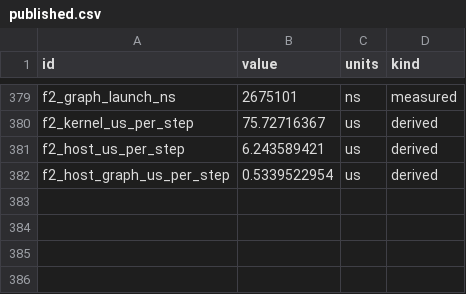
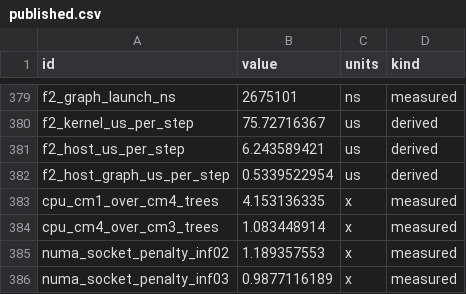
Before and after one commit to WarsawIQ/genesis-2.5, a CSV file: reproduce/published.csv, drawn as a sheet; only a part is shown, gaps mark what is left out.

```diff
--- a/reproduce/published.csv
+++ b/reproduce/published.csv
@@ -382 +382,5 @@ f2_host_us_per_step,6.243589421,us,derived
 f2_host_graph_us_per_step,0.5339522954,us,derived
+cpu_cm1_over_cm4_trees,4.153136335,x,measured
+cpu_cm4_over_cm3_trees,1.083448914,x,measured
+numa_socket_penalty_inf02,1.189357553,x,measured
+numa_socket_penalty_inf03,0.9877116189,x,measured
```
Also changed, not shown: reproduce/claims.csv, 12 other files.
